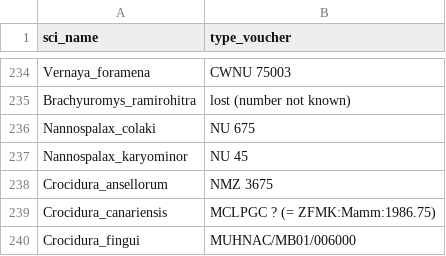
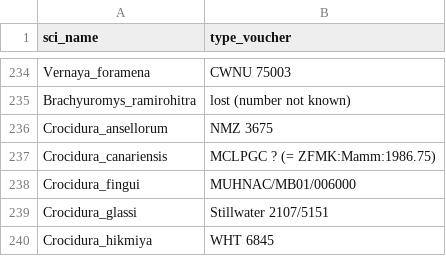
Before and after one commit to ulfboge/MDD, a CSV file: mdd_project/data/review/museum_completely_excluded_from_app.csv, drawn as a sheet; only a part is shown, gaps mark what is left out; the shorter side is filled out with more unchanged rows.

```diff
--- a/mdd_project/data/review/museum_completely_excluded_from_app.csv
+++ b/mdd_project/data/review/museum_completely_excluded_from_app.csv
@@ -235,4 +235,2 @@ Vernaya_foramena,CWNU 75003
 Brachyuromys_ramirohitra,lost (number not known)
-Nannospalax_colaki,NU 675
-Nannospalax_karyominor,NU 45
 Crocidura_ansellorum,NMZ 3675
```
Also changed, not shown: TypeSpecimenMetadata_v2.4.csv, mdd_project/data/review/museum_prefix_gap_summary.csv, 7 other files.
